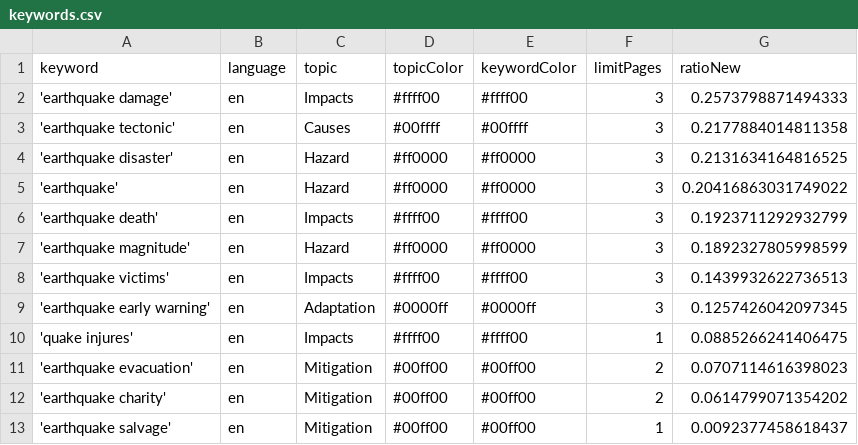
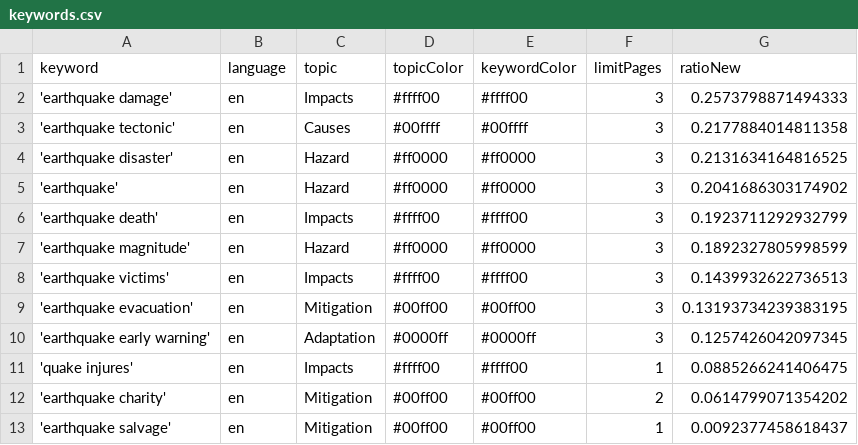
Before and after one commit to tg-news/EarthquakeIsComing, a CSV file: keywords.csv, drawn as a sheet.

```diff
--- a/keywords.csv
+++ b/keywords.csv
@@ -4,3 +4,3 @@ keyword,language,topic,topicColor,keywordColor,limitPages,ratioNew
 'earthquake disaster',en,Hazard,#ff0000,#ff0000,3,0.2131634164816525
-'earthquake',en,Hazard,#ff0000,#ff0000,3,0.20416863031749022
+'earthquake',en,Hazard,#ff0000,#ff0000,3,0.2041686303174902
 'earthquake death',en,Impacts,#ffff00,#ffff00,3,0.1923711292932799
@@ -8,5 +8,5 @@ keyword,language,topic,topicColor,keywordColor,limitPages,ratioNew
 'earthquake victims',en,Impacts,#ffff00,#ffff00,3,0.1439932622736513
+'earthquake evacuation',en,Mitigation,#00ff00,#00ff00,3,0.13193734239383195
 'earthquake early warning',en,Adaptation,#0000ff,#0000ff,3,0.1257426042097345
 'quake injures',en,Impacts,#ffff00,#ffff00,1,0.0885266241406475
-'earthquake evacuation',en,Mitigation,#00ff00,#00ff00,2,0.0707114616398023
 'earthquake charity',en,Mitigation,#00ff00,#00ff00,2,0.0614799071354202
```
Also changed, not shown: 3 other files.
